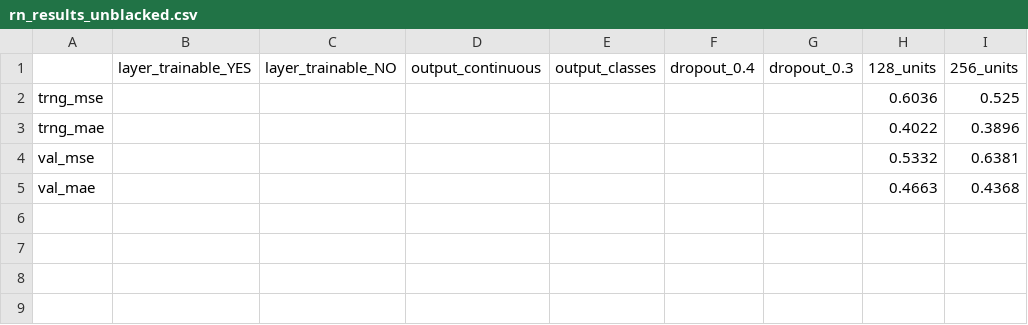
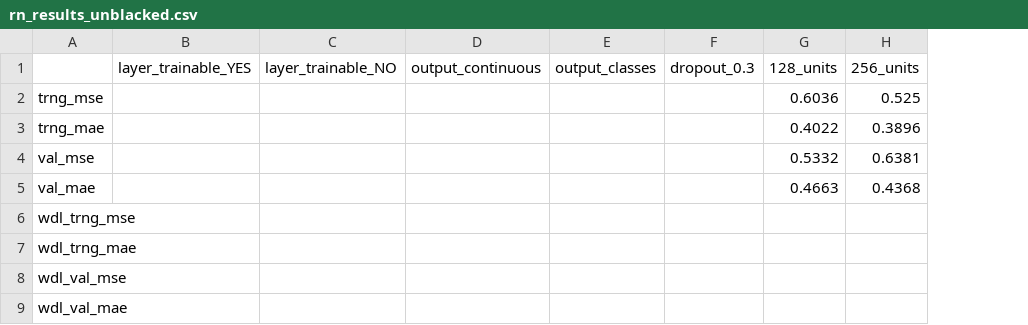
Before and after one commit to milkbottledude/woodlands-jb_tracker, a CSV file: rating_w_resnet/rn_results_unblacked.csv, drawn as a sheet; removed rows and columns are numbered as before the commit, all else as after; the diff names each change by its address in the sheet, - before the commit and + after, or states it on an @@ line.

```diff
--- a/rating_w_resnet/rn_results_unblacked.csv
+++ b/rating_w_resnet/rn_results_unblacked.csv
-column F (dropout_0.4), empty
+row 6: wdl_trng_mse
+row 7: wdl_trng_mae
+row 8: wdl_val_mse
+row 9: wdl_val_mae
```
Also changed, not shown: 8 other files.
